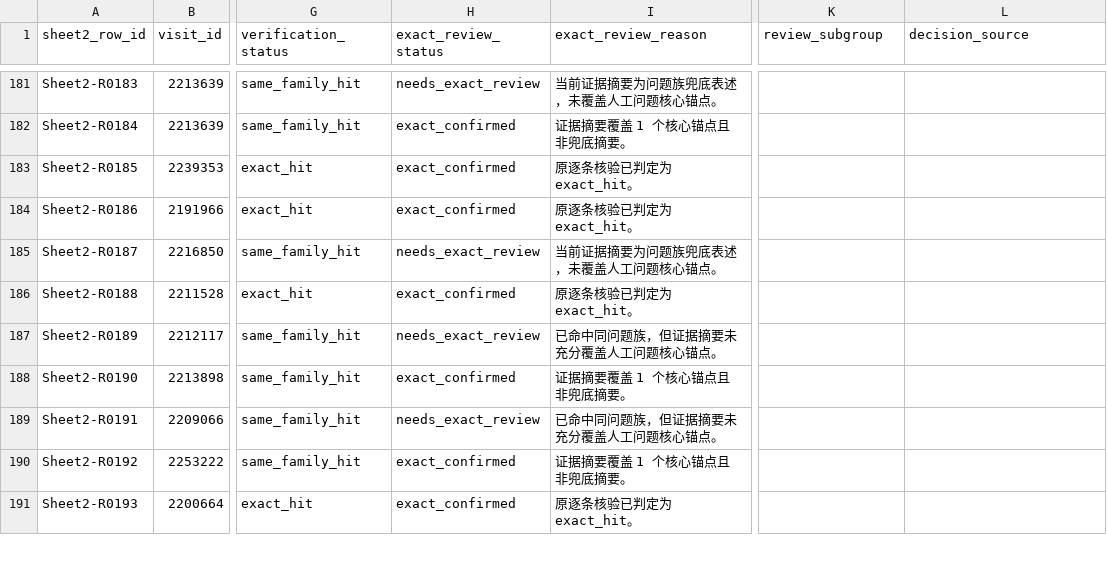
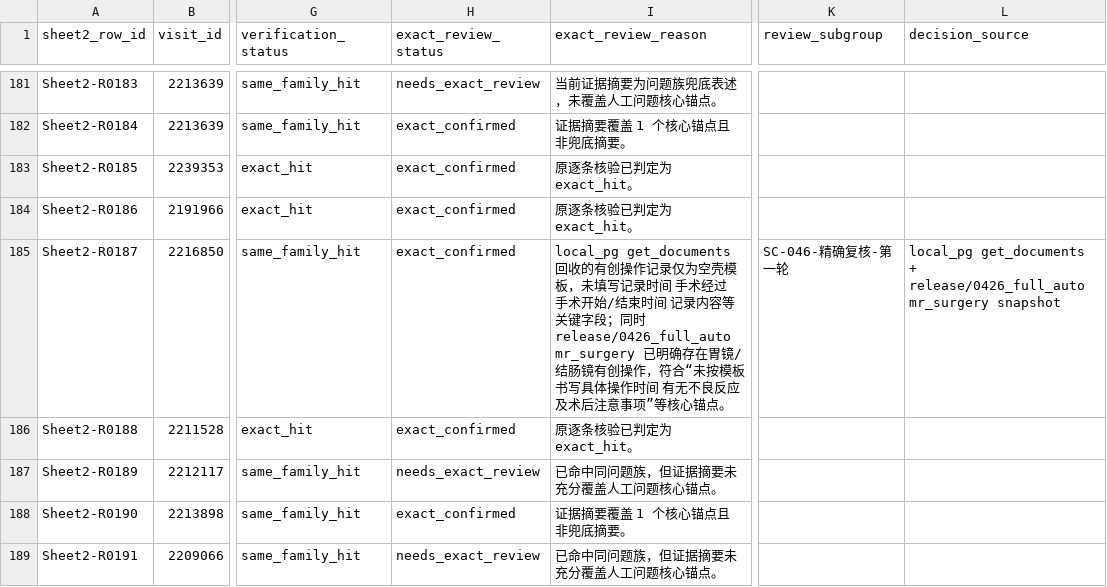
Before and after one commit to softjazzz/combined, a CSV file: apps/medqc-web/docs/0418/QC/sheet2_exact_review_matrix.csv, drawn as a sheet; only a part is shown, gaps mark what is left out; the shorter side is filled out with more unchanged rows; the diff covers the shown part only; the diff names each change by its address in the sheet, - before the commit and + after, or states it on an @@ line.

```diff
--- a/apps/medqc-web/docs/0418/QC/sheet2_exact_review_matrix.csv
+++ b/apps/medqc-web/docs/0418/QC/sheet2_exact_review_matrix.csv
-H185 (exact_review_status): needs_exact_review
+H185 (exact_review_status): exact_confirmed
-I185 (exact_review_reason): 当前证据摘要为问题族兜底表述，未覆盖人工问题核心锚点…
+I185 (exact_review_reason): local_pg get_documents 回收的有创操作记录仅为空壳模板，未填写记录时间 手术经过 手术开始/结束时间 记录内容等关键字段；同时 release/0426_full_auto mr_surgery 已明确存在胃镜/结肠镜有创操作，符合“未按模板书写具体操作时间 有无不良反应及术后注意事项”等核心锚点…
-K185 (review_subgroup): (empty)
+K185 (review_subgroup): SC-046-精确复核-第一轮
-L185 (decision_source): (empty)
+L185 (decision_source): local_pg get_documents + release/0426_full_auto mr_surgery snapshot
```
Also changed, not shown: 19 edited cells elsewhere in this file, apps/medqc-web/docs/0418/QC/sheet2_exact_review_overrides.csv, 4 other files.
